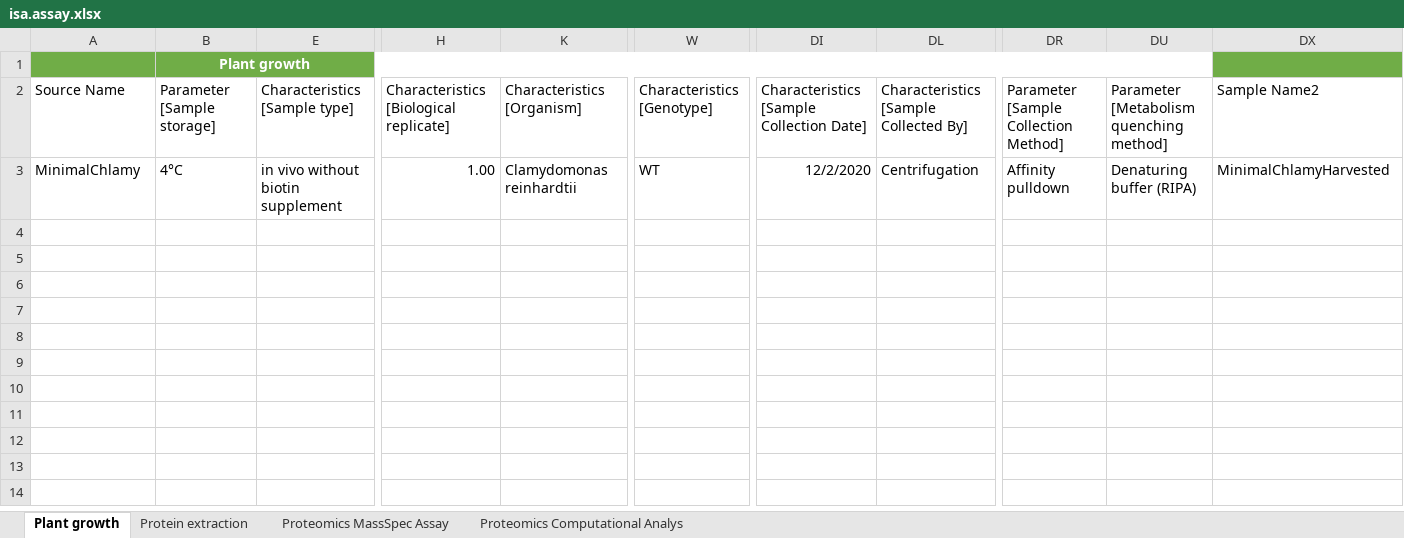
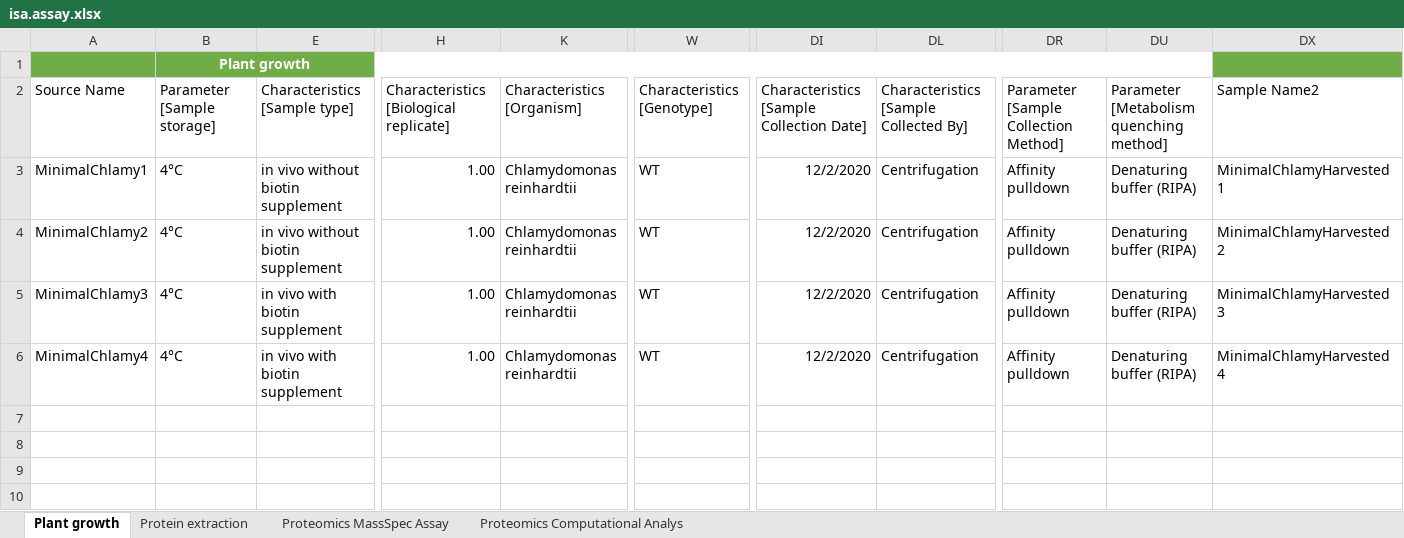
Before and after one commit to nfdi4plants/Hackathon_SampleRun, an Excel workbook: assays/assay1/isa.assay.xlsx, sheet Plant growth, drawn as a sheet; only a part is shown, gaps mark what is left out; the shorter side is filled out with more unchanged rows; values as stored, in another font and other column widths than the file's, no borders; table styles not drawn; rows hold the shown columns only; the diff names each change by its address in the sheet, - before the commit and + after, or states it on an @@ line.

```diff
--- a/assays/assay1/isa.assay.xlsx (sheet Plant growth)
+++ b/assays/assay1/isa.assay.xlsx (sheet Plant growth)
-A3: MinimalChlamy
+A3: MinimalChlamy1
-K3: Clamydomonas reinhardtii
+K3: Chlamydomonas reinhardtii
-DX3: MinimalChlamyHarvested
+DX3: MinimalChlamyHarvested1
-row 4: (empty)
+row 4: MinimalChlamy2 | 4°C | in vivo without biotin supplement | 1.00 | Chlamydomonas reinhardtii | WT | 12/2/2020 | Centrifugation | Affinity pulldown | Denaturing buffer (RIPA) | MinimalChlamyHarvested2
-row 5: (empty)
+row 5: MinimalChlamy3 | 4°C | in vivo with biotin supplement | 1.00 | Chlamydomonas reinhardtii | WT | 12/2/2020 | Centrifugation | Affinity pulldown | Denaturing buffer (RIPA) | MinimalChlamyHarvested3
-row 6: (empty)
+row 6: MinimalChlamy4 | 4°C | in vivo with biotin supplement | 1.00 | Chlamydomonas reinhardtii | WT | 12/2/2020 | Centrifugation | Affinity pulldown | Denaturing buffer (RIPA) | MinimalChlamyHarvested4
```
Also changed, not shown: sheet Proteomics MassSpec Assay, sheet Protein extraction, sheet Proteomics Computational Analys, hidden cells.
